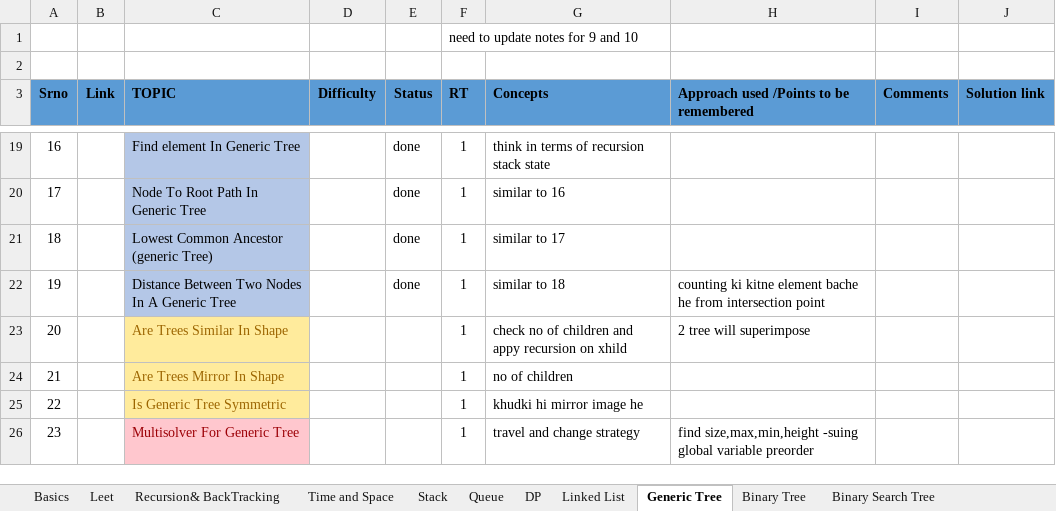
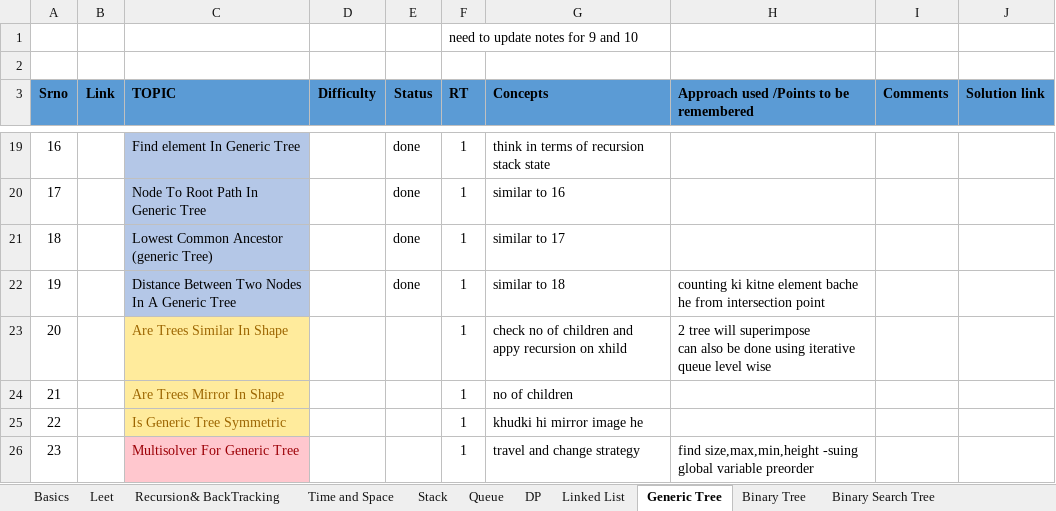
Before and after one commit to spartan4cs/CP, an Excel workbook: QuestionList_Level1.xlsx, sheet Generic Tree, drawn as a sheet; only a part is shown, gaps mark what is left out; values as stored, in another font and other column widths than the file's, no borders; ↵ is a line break in a cell; the diff names each change by its address in the sheet, - before the commit and + after, or states it on an @@ line.

Commit message:
Updated code on timestamp:   29-05-2021 - 13:22:56.78

```diff
--- a/QuestionList_Level1.xlsx (sheet Generic Tree)
+++ b/QuestionList_Level1.xlsx (sheet Generic Tree)
-H23: …will superimpose
+H23: …will superimpose ↵ can also be done using iterative queue level wise
```
